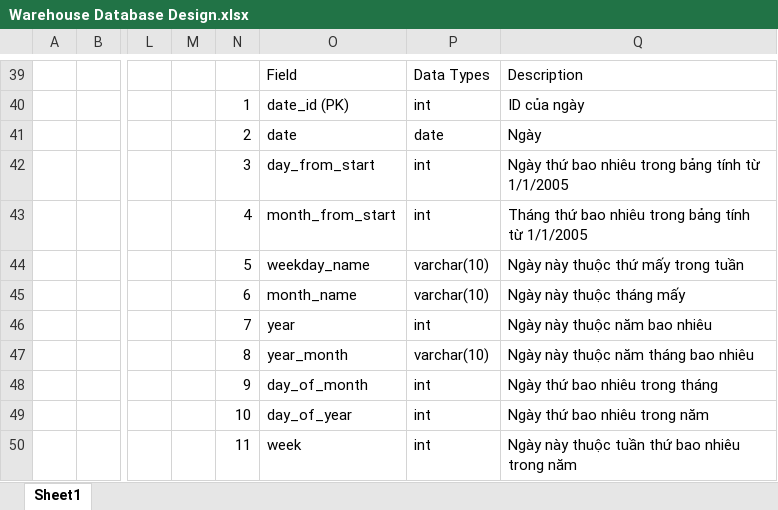
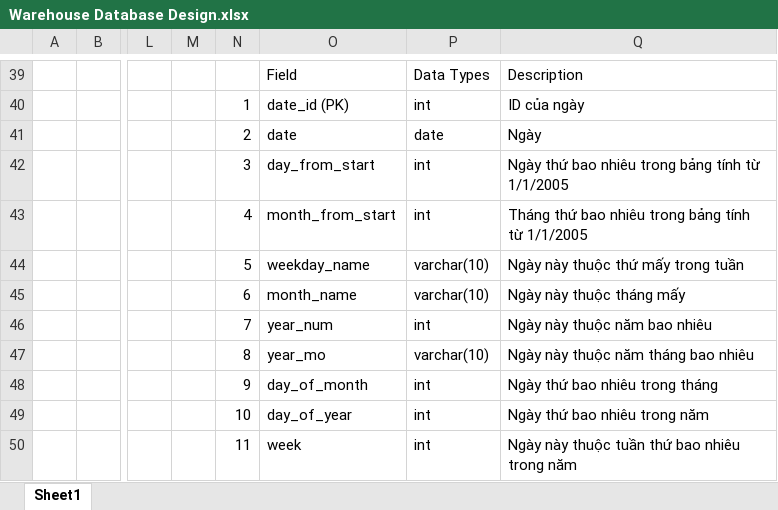
Before and after one commit to Luu19MTP/WH_Nhom9_DongHo, an Excel workbook: docs/Warehouse Database Design.xlsx, sheet Sheet1, drawn as a sheet; only a part is shown, gaps mark what is left out; values as stored, in another font and other column widths than the file's, no borders; charts and pictures not drawn; the diff names each change by its address in the sheet, - before the commit and + after, or states it on an @@ line.

```diff
--- a/docs/Warehouse Database Design.xlsx (sheet Sheet1)
+++ b/docs/Warehouse Database Design.xlsx (sheet Sheet1)
-O46: year
+O46: year_num
-O47: year_month
+O47: year_mo
```
Also changed, not shown: docs/Control Database Design.xlsx, docs/Staging Database Design.xlsx, 5 other files.
